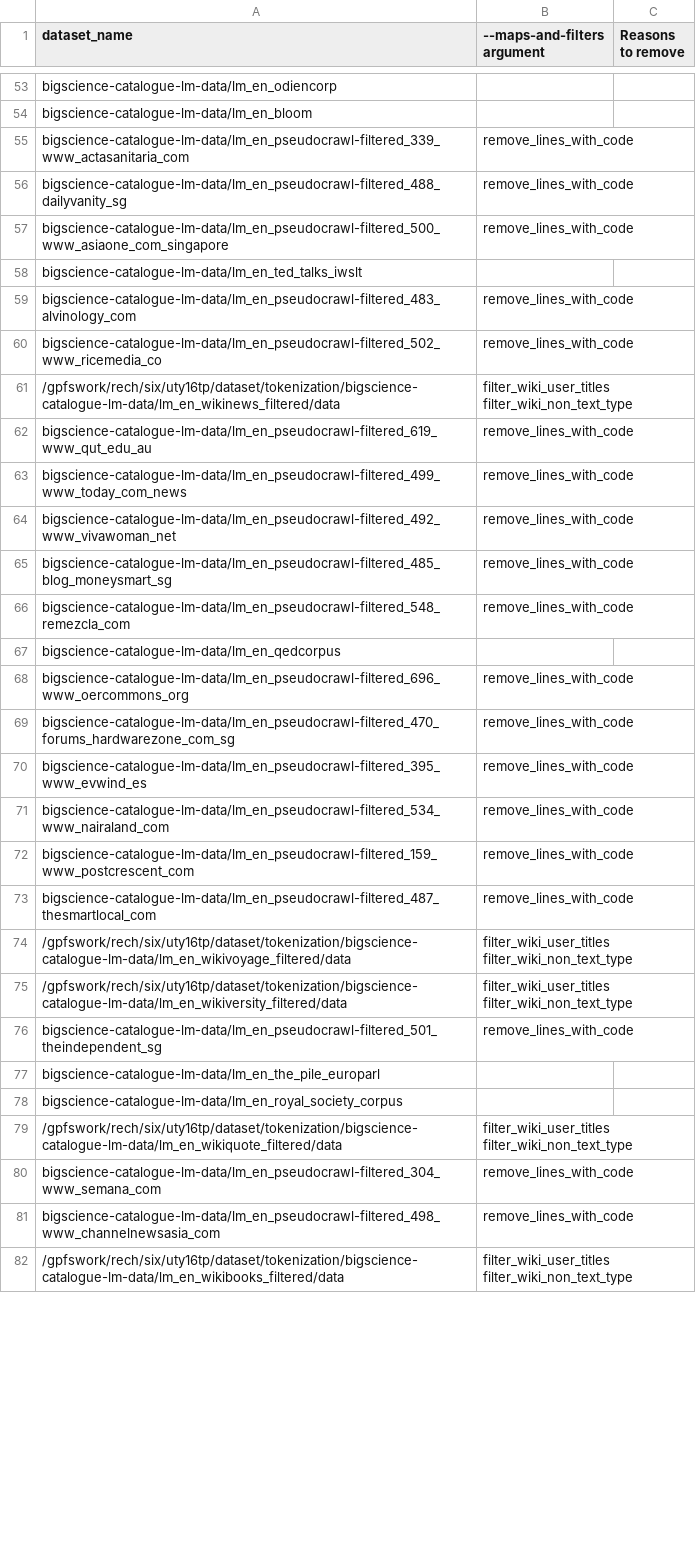
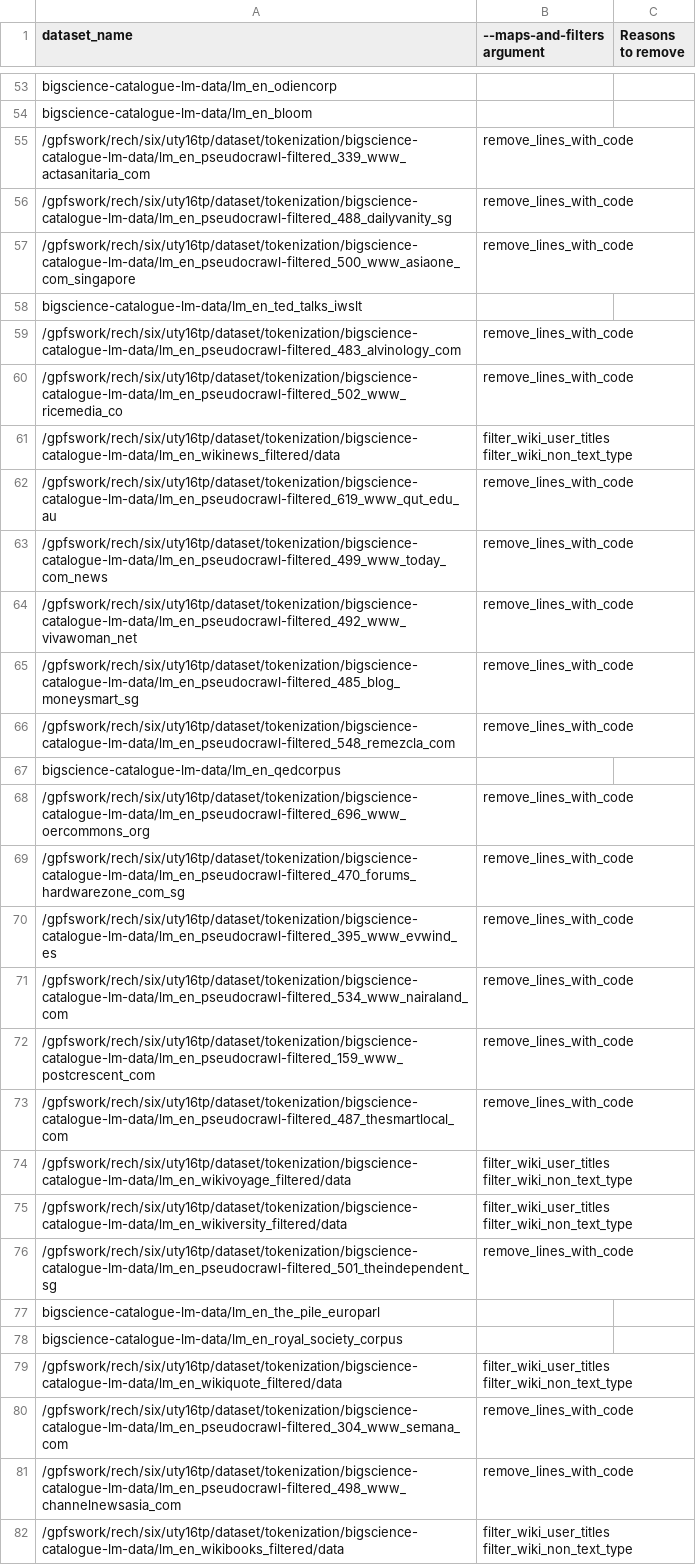
Before and after one commit to bigscience-workshop/catalogue_data, a CSV file: training.csv, drawn as a sheet; only a part is shown, gaps mark what is left out; the diff covers the shown part only; the diff names each change by its address in the sheet, - before the commit and + after, or states it on an @@ line.

Commit message:
Handle empty filter: bug in datasets

```diff
--- a/training.csv
+++ b/training.csv
-A55 (dataset_name): bigscience-catalogue-lm-data/lm_en_pseudocrawl-filtered_339_www_actasanitaria_com
+A55 (dataset_name): /gpfswork/rech/six/uty16tp/dataset/tokenization/bigscience-catalogue-lm-data/lm_en_pseudocrawl-filtered_339_www_actasanitaria_com
-A56 (dataset_name): bigscience-catalogue-lm-data/lm_en_pseudocrawl-filtered_488_dailyvanity_sg
+A56 (dataset_name): /gpfswork/rech/six/uty16tp/dataset/tokenization/bigscience-catalogue-lm-data/lm_en_pseudocrawl-filtered_488_dailyvanity_sg
-A57 (dataset_name): bigscience-catalogue-lm-data/lm_en_pseudocrawl-filtered_500_www_asiaone_com_singapore
+A57 (dataset_name): /gpfswork/rech/six/uty16tp/dataset/tokenization/bigscience-catalogue-lm-data/lm_en_pseudocrawl-filtered_500_www_asiaone_com_singapore
-A59 (dataset_name): bigscience-catalogue-lm-data/lm_en_pseudocrawl-filtered_483_alvinology_com
+A59 (dataset_name): /gpfswork/rech/six/uty16tp/dataset/tokenization/bigscience-catalogue-lm-data/lm_en_pseudocrawl-filtered_483_alvinology_com
-A60 (dataset_name): bigscience-catalogue-lm-data/lm_en_pseudocrawl-filtered_502_www_ricemedia_co
+A60 (dataset_name): /gpfswork/rech/six/uty16tp/dataset/tokenization/bigscience-catalogue-lm-data/lm_en_pseudocrawl-filtered_502_www_ricemedia_co
-A62 (dataset_name): bigscience-catalogue-lm-data/lm_en_pseudocrawl-filtered_619_www_qut_edu_au
+A62 (dataset_name): /gpfswork/rech/six/uty16tp/dataset/tokenization/bigscience-catalogue-lm-data/lm_en_pseudocrawl-filtered_619_www_qut_edu_au
-A63 (dataset_name): bigscience-catalogue-lm-data/lm_en_pseudocrawl-filtered_499_www_today_com_news
+A63 (dataset_name): /gpfswork/rech/six/uty16tp/dataset/tokenization/bigscience-catalogue-lm-data/lm_en_pseudocrawl-filtered_499_www_today_com_news
-A64 (dataset_name): bigscience-catalogue-lm-data/lm_en_pseudocrawl-filtered_492_www_vivawoman_net
+A64 (dataset_name): /gpfswork/rech/six/uty16tp/dataset/tokenization/bigscience-catalogue-lm-data/lm_en_pseudocrawl-filtered_492_www_vivawoman_net
-A65 (dataset_name): bigscience-catalogue-lm-data/lm_en_pseudocrawl-filtered_485_blog_moneysmart_sg
+A65 (dataset_name): /gpfswork/rech/six/uty16tp/dataset/tokenization/bigscience-catalogue-lm-data/lm_en_pseudocrawl-filtered_485_blog_moneysmart_sg
-A66 (dataset_name): bigscience-catalogue-lm-data/lm_en_pseudocrawl-filtered_548_remezcla_com
+A66 (dataset_name): /gpfswork/rech/six/uty16tp/dataset/tokenization/bigscience-catalogue-lm-data/lm_en_pseudocrawl-filtered_548_remezcla_com
-A68 (dataset_name): bigscience-catalogue-lm-data/lm_en_pseudocrawl-filtered_696_www_oercommons_org
+A68 (dataset_name): /gpfswork/rech/six/uty16tp/dataset/tokenization/bigscience-catalogue-lm-data/lm_en_pseudocrawl-filtered_696_www_oercommons_org
-A69 (dataset_name): bigscience-catalogue-lm-data/lm_en_pseudocrawl-filtered_470_forums_hardwarezone_com_sg
+A69 (dataset_name): /gpfswork/rech/six/uty16tp/dataset/tokenization/bigscience-catalogue-lm-data/lm_en_pseudocrawl-filtered_470_forums_hardwarezone_com_sg
-A70 (dataset_name): bigscience-catalogue-lm-data/lm_en_pseudocrawl-filtered_395_www_evwind_es
+A70 (dataset_name): /gpfswork/rech/six/uty16tp/dataset/tokenization/bigscience-catalogue-lm-data/lm_en_pseudocrawl-filtered_395_www_evwind_es
-A71 (dataset_name): bigscience-catalogue-lm-data/lm_en_pseudocrawl-filtered_534_www_nairaland_com
+A71 (dataset_name): /gpfswork/rech/six/uty16tp/dataset/tokenization/bigscience-catalogue-lm-data/lm_en_pseudocrawl-filtered_534_www_nairaland_com
-A72 (dataset_name): bigscience-catalogue-lm-data/lm_en_pseudocrawl-filtered_159_www_postcrescent_com
+A72 (dataset_name): /gpfswork/rech/six/uty16tp/dataset/tokenization/bigscience-catalogue-lm-data/lm_en_pseudocrawl-filtered_159_www_postcrescent_com
-A73 (dataset_name): bigscience-catalogue-lm-data/lm_en_pseudocrawl-filtered_487_thesmartlocal_com
+A73 (dataset_name): /gpfswork/rech/six/uty16tp/dataset/tokenization/bigscience-catalogue-lm-data/lm_en_pseudocrawl-filtered_487_thesmartlocal_com
-A76 (dataset_name): bigscience-catalogue-lm-data/lm_en_pseudocrawl-filtered_501_theindependent_sg
+A76 (dataset_name): /gpfswork/rech/six/uty16tp/dataset/tokenization/bigscience-catalogue-lm-data/lm_en_pseudocrawl-filtered_501_theindependent_sg
-A80 (dataset_name): bigscience-catalogue-lm-data/lm_en_pseudocrawl-filtered_304_www_semana_com
+A80 (dataset_name): /gpfswork/rech/six/uty16tp/dataset/tokenization/bigscience-catalogue-lm-data/lm_en_pseudocrawl-filtered_304_www_semana_com
-A81 (dataset_name): bigscience-catalogue-lm-data/lm_en_pseudocrawl-filtered_498_www_channelnewsasia_com
+A81 (dataset_name): /gpfswork/rech/six/uty16tp/dataset/tokenization/bigscience-catalogue-lm-data/lm_en_pseudocrawl-filtered_498_www_channelnewsasia_com
```
Also changed, not shown: 13 edited cells elsewhere in this file, 1 other file.
